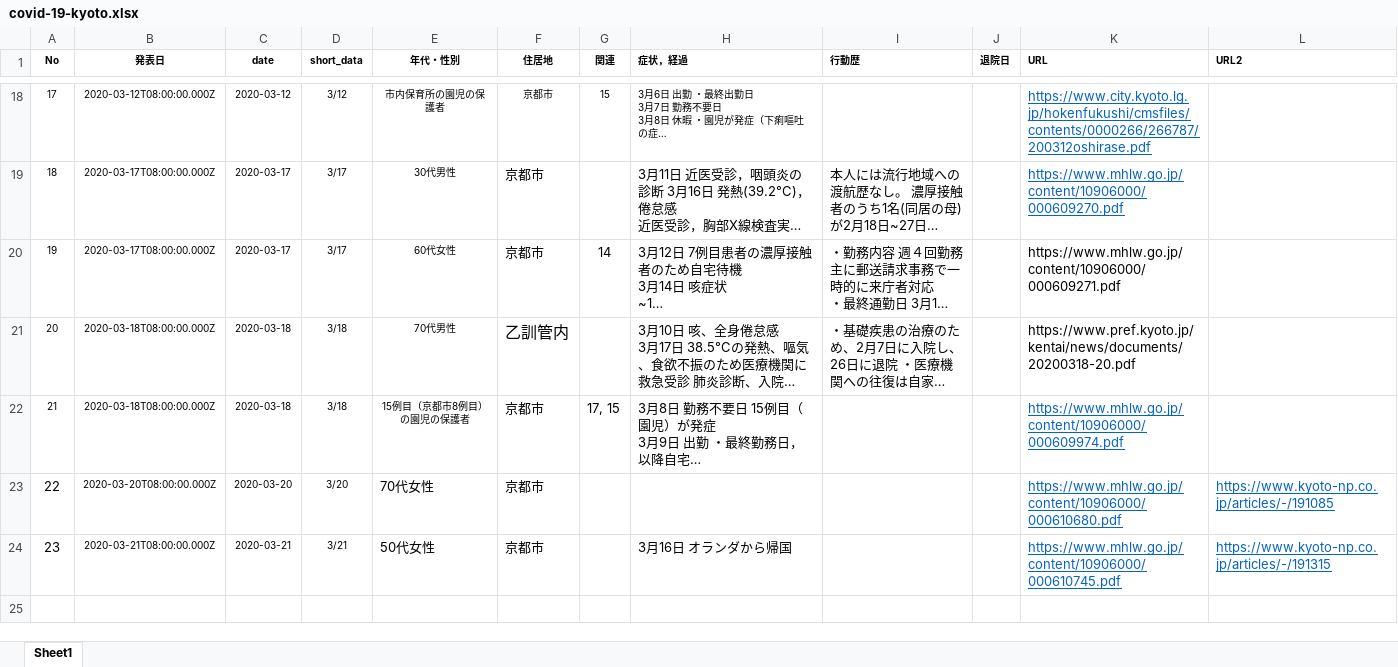
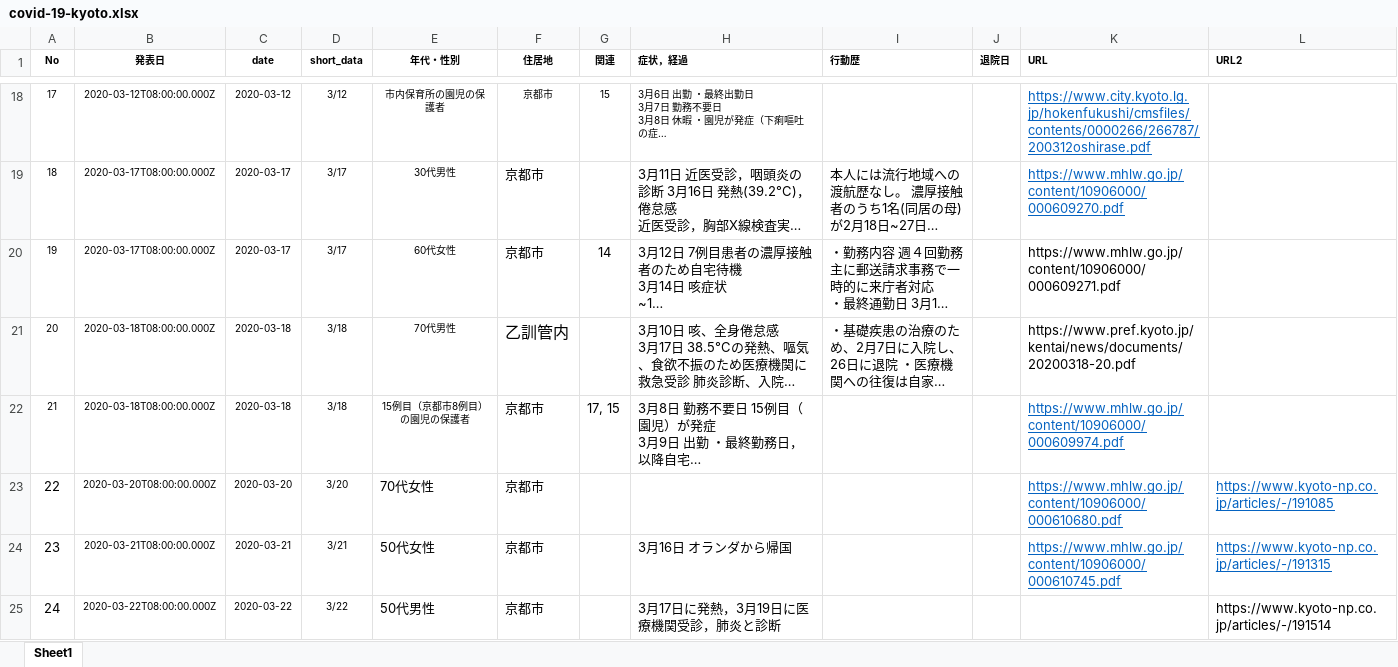
Before and after one commit to yasuhitoinoue/covid19-kyoto, an Excel workbook: data/covid-19-kyoto.xlsx, sheet Sheet1, drawn as a sheet; only a part is shown, gaps mark what is left out; long unchanged cells end in …; values as stored, in another font and other column widths than the file's, no borders; the diff names each change by its address in the sheet, - before the commit and + after, or states it on an @@ line.

```diff
--- a/data/covid-19-kyoto.xlsx (sheet Sheet1)
+++ b/data/covid-19-kyoto.xlsx (sheet Sheet1)
+row 25: 24 | 2020-03-22T08:00:00.000Z | 2020-03-22 | 3/22 | 50代男性 | 京都市 |  | 3月17日に発熱，3月19日に医療機関受診，肺炎と診断 |  |  |  | https://www.kyoto-np.co.jp/articles/-/191514
```
Also changed, not shown: 3 other files.
